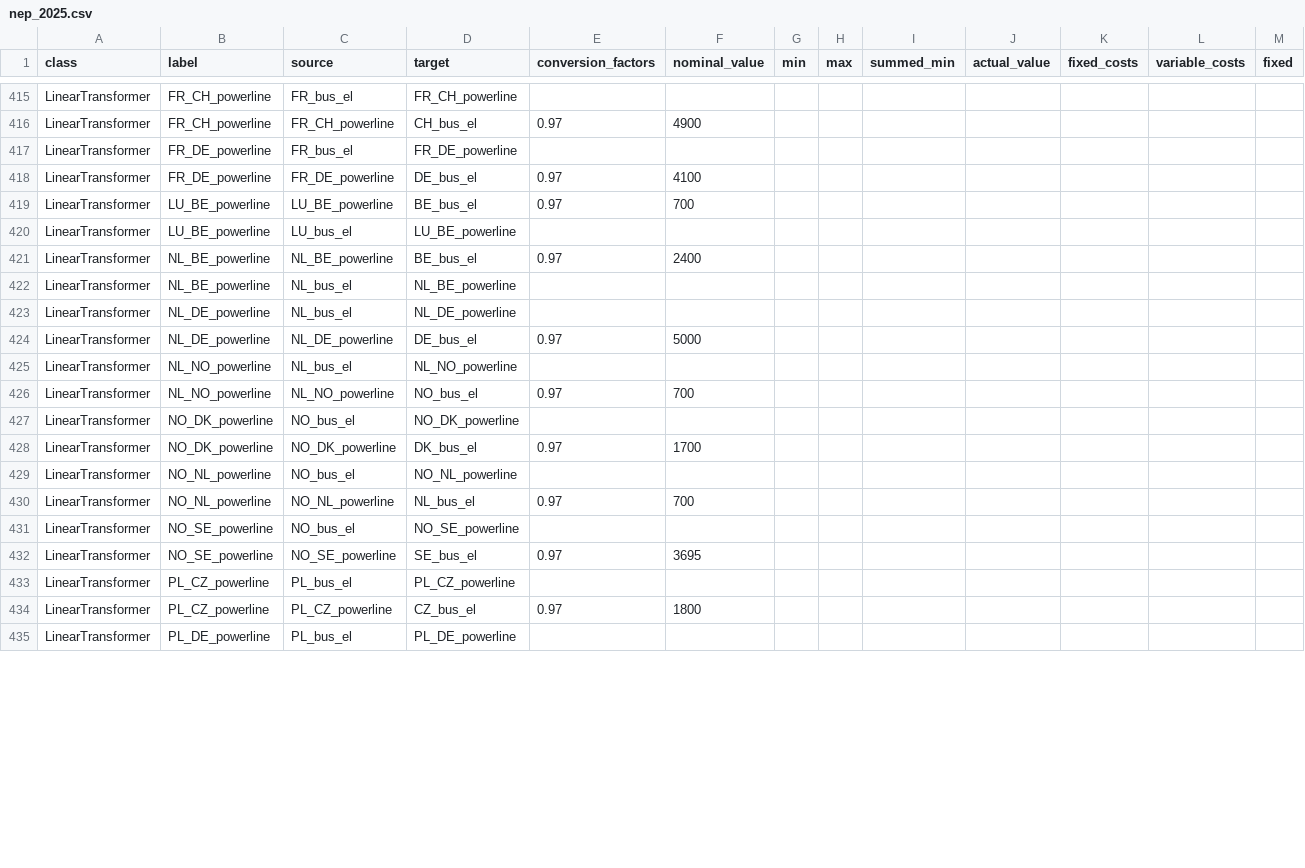
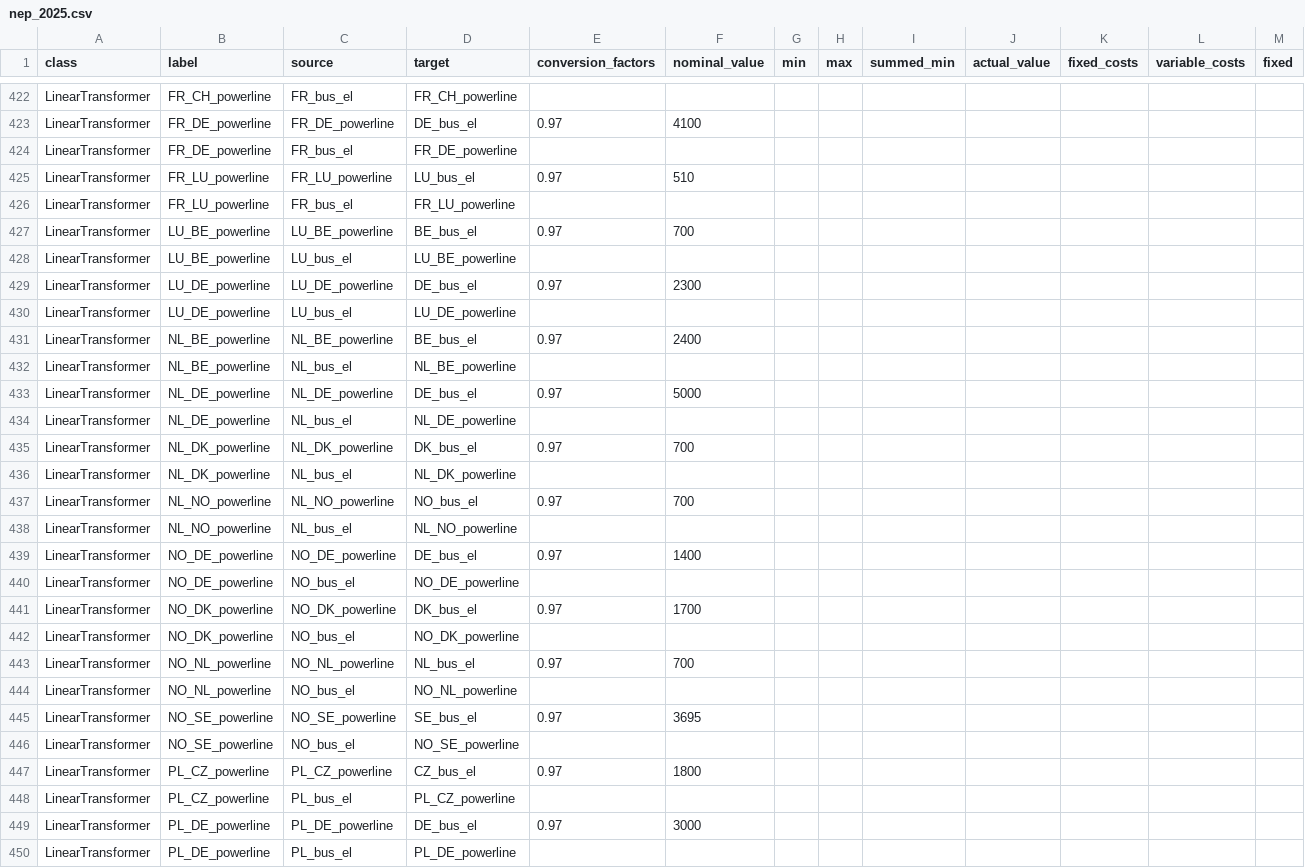
Before and after one commit to oemof/oemof-solph, a CSV file: examples/solph/nodes_from_csv/nep_2025.csv, drawn as a sheet; only a part is shown, gaps mark what is left out; addresses are those after the commit; rows hold the shown columns only; the diff covers the shown part only; the diff names each change by its address in the sheet, - before the commit and + after, or states it on an @@ line.

```diff
--- a/examples/solph/nodes_from_csv/nep_2025.csv
+++ b/examples/solph/nodes_from_csv/nep_2025.csv
-B423 (label): FR_CH_powerline
+B423 (label): FR_DE_powerline
-C423 (source): FR_CH_powerline
+C423 (source): FR_DE_powerline
-D423 (target): CH_bus_el
+D423 (target): DE_bus_el
-F423 (nominal_value): 4900
+F423 (nominal_value): 4100
-B425 (label): FR_DE_powerline
+B425 (label): FR_LU_powerline
-C425 (source): FR_DE_powerline
+C425 (source): FR_LU_powerline
-D425 (target): DE_bus_el
+D425 (target): LU_bus_el
-F425 (nominal_value): 4100
+F425 (nominal_value): 510
+row 426: LinearTransformer | FR_LU_powerline | FR_bus_el | FR_LU_powerline
+row 429: LinearTransformer | LU_DE_powerline | LU_DE_powerline | DE_bus_el | 0.97 | 2300
+row 430: LinearTransformer | LU_DE_powerline | LU_bus_el | LU_DE_powerline
+row 433: LinearTransformer | NL_DE_powerline | NL_DE_powerline | DE_bus_el | 0.97 | 5000
-B435 (label): NL_DE_powerline
+B435 (label): NL_DK_powerline
-C435 (source): NL_DE_powerline
+C435 (source): NL_DK_powerline
-D435 (target): DE_bus_el
+D435 (target): DK_bus_el
-F435 (nominal_value): 5000
+F435 (nominal_value): 700
+row 436: LinearTransformer | NL_DK_powerline | NL_bus_el | NL_DK_powerline
+row 437: LinearTransformer | NL_NO_powerline | NL_NO_powerline | NO_bus_el | 0.97 | 700
-B439 (label): NL_NO_powerline
+B439 (label): NO_DE_powerline
-C439 (source): NL_NO_powerline
+C439 (source): NO_DE_powerline
-D439 (target): NO_bus_el
+D439 (target): DE_bus_el
-F439 (nominal_value): 700
+F439 (nominal_value): 1400
+row 440: LinearTransformer | NO_DE_powerline | NO_bus_el | NO_DE_powerline
@@ row 428 moved to row 441: LinearTransformer @@
@@ row 430 moved to row 443: LinearTransformer @@
@@ row 432 moved to row 445: LinearTransformer @@
@@ row 434 moved to row 447: LinearTransformer @@
@@ row 436 moved to row 449: LinearTransformer @@
```
Also changed, not shown: 8 added rows, 1 removed row, 19 moved rows and 23 edited cells elsewhere in this file.
